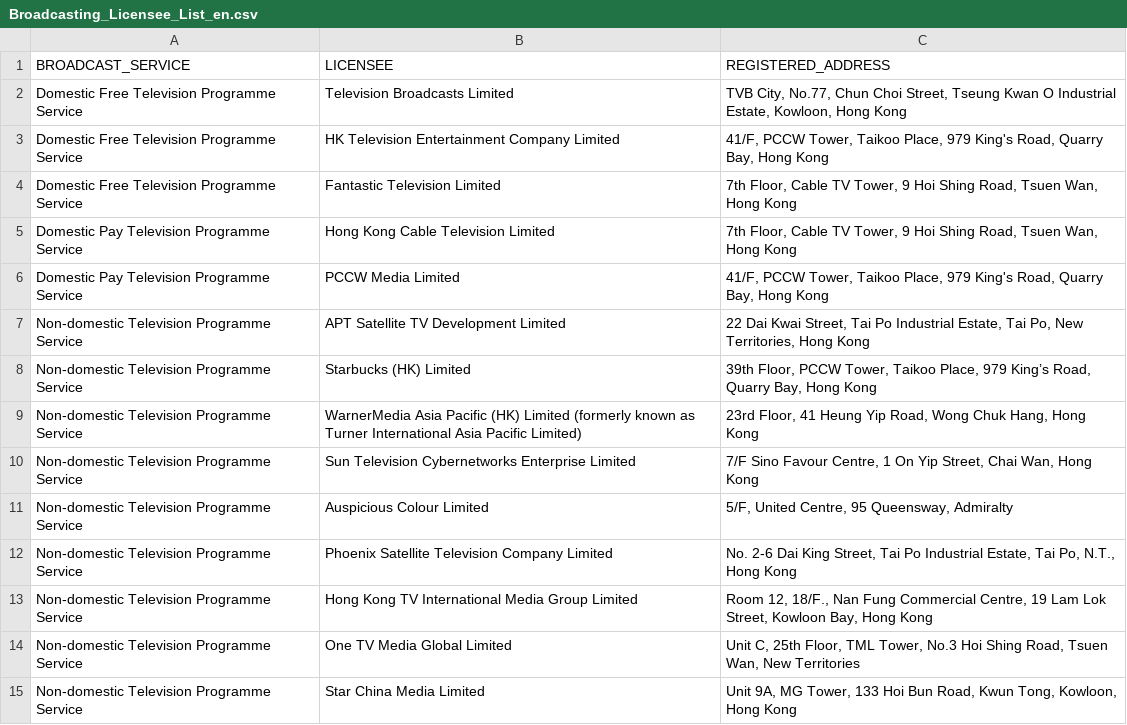
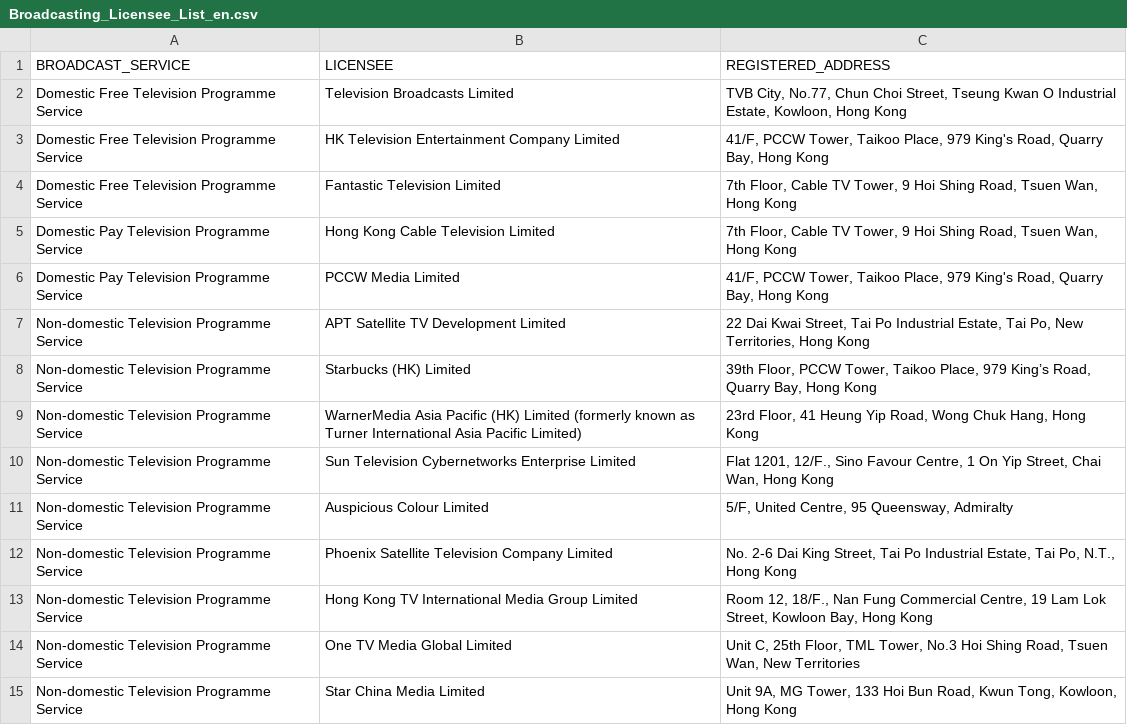
Before and after one commit to gfrmin/ofca-hk-data, a CSV file: Broadcasting_Licensee_List_en.csv, drawn as a sheet; only a part is shown.

Commit message:
Flat: latest data (2022-09-21T07:49:26.531Z) {   "date": "2022-09-21T07:49:26.531Z",   "files": [     {       "name": "Broadcasting_Licensee_List_en.csv",       "deltaBytes": 14,       "source": "https://www.ofca.gov.hk/filemanager/ofca/common/datagovhk/Broadcasting_Licensee_List_en.csv"     }   ] }

```diff
--- a/Broadcasting_Licensee_List_en.csv
+++ b/Broadcasting_Licensee_List_en.csv
@@ -9,3 +9,3 @@
 "Non-domestic Television Programme Service","WarnerMedia Asia Pacific (HK) Limited (formerly known as Turner International Asia Pacific Limited)","23rd Floor, 41 Heung Yip Road, Wong Chuk Hang, Hong Kong"
-"Non-domestic Television Programme Service","Sun Television Cybernetworks Enterprise Limited ","7/F Sino Favour Centre, 1 On Yip Street, Chai Wan, Hong Kong"
+"Non-domestic Television Programme Service","Sun Television Cybernetworks Enterprise Limited ","Flat 1201, 12/F., Sino Favour Centre, 1 On Yip Street, Chai Wan, Hong Kong"
 "Non-domestic Television Programme Service","Auspicious Colour Limited ","5/F, United Centre, 95 Queensway, Admiralty"
```
